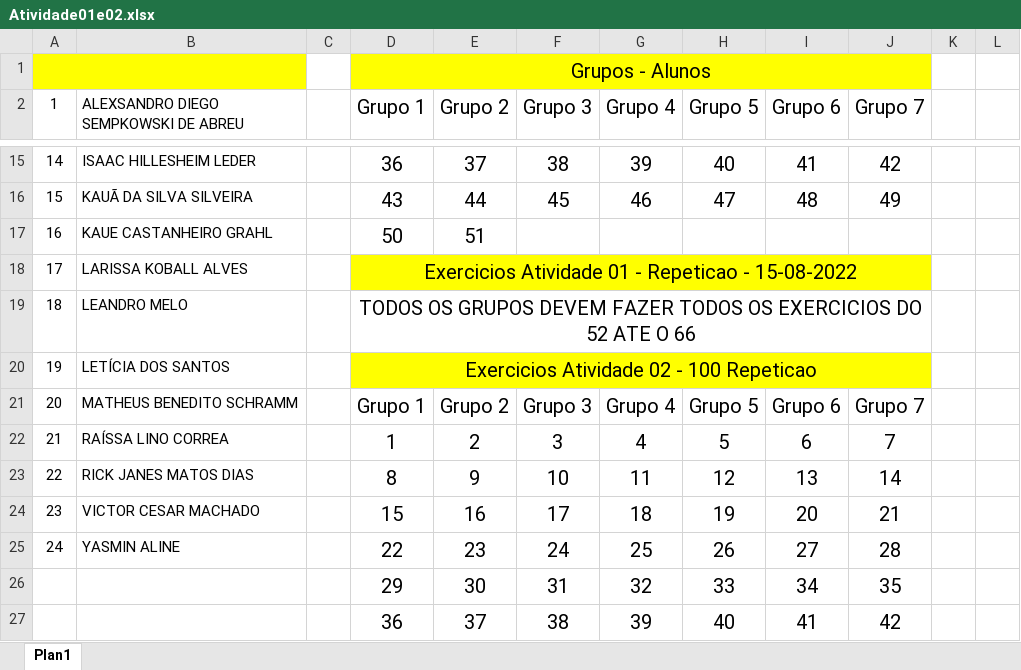
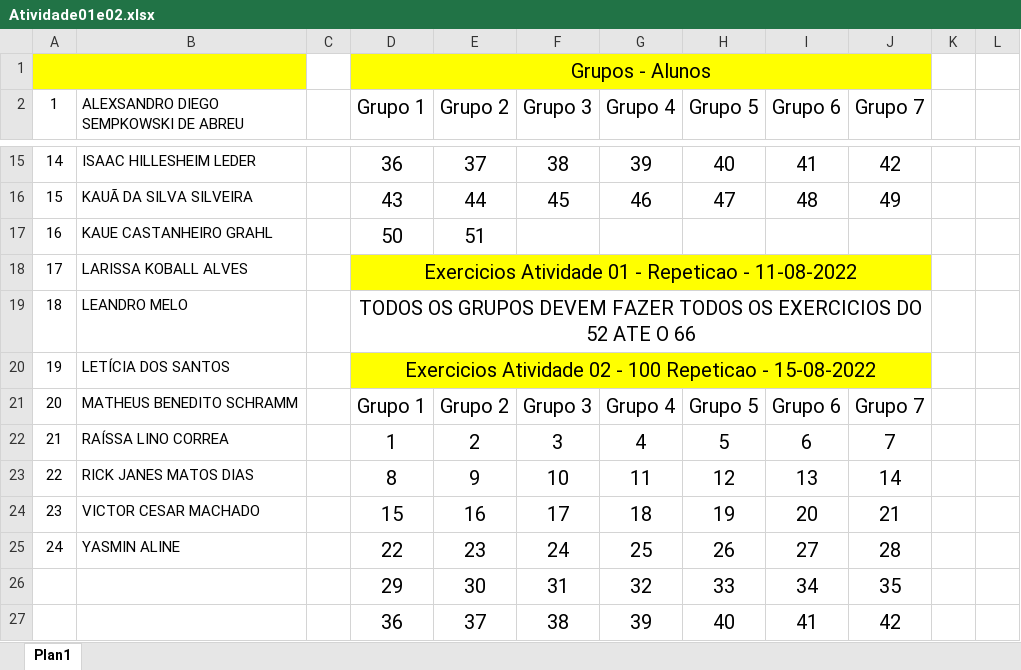
Before and after one commit to mimaline/atividade-senac, an Excel workbook: atividades/Atividade01e02.xlsx, sheet Plan1, drawn as a sheet; only a part is shown, gaps mark what is left out; values as stored, in another font and other column widths than the file's, no borders; the diff names each change by its address in the sheet, - before the commit and + after, or states it on an @@ line.

Commit message:
ok

```diff
--- a/atividades/Atividade01e02.xlsx (sheet Plan1)
+++ b/atividades/Atividade01e02.xlsx (sheet Plan1)
-D18 (Grupo 1): …Repeticao - 15-08-2022
+D18 (Grupo 1): …Repeticao - 11-08-2022
-D20 (Grupo 1): …100 Repeticao
+D20 (Grupo 1): …100 Repeticao - 15-08-2022
```
